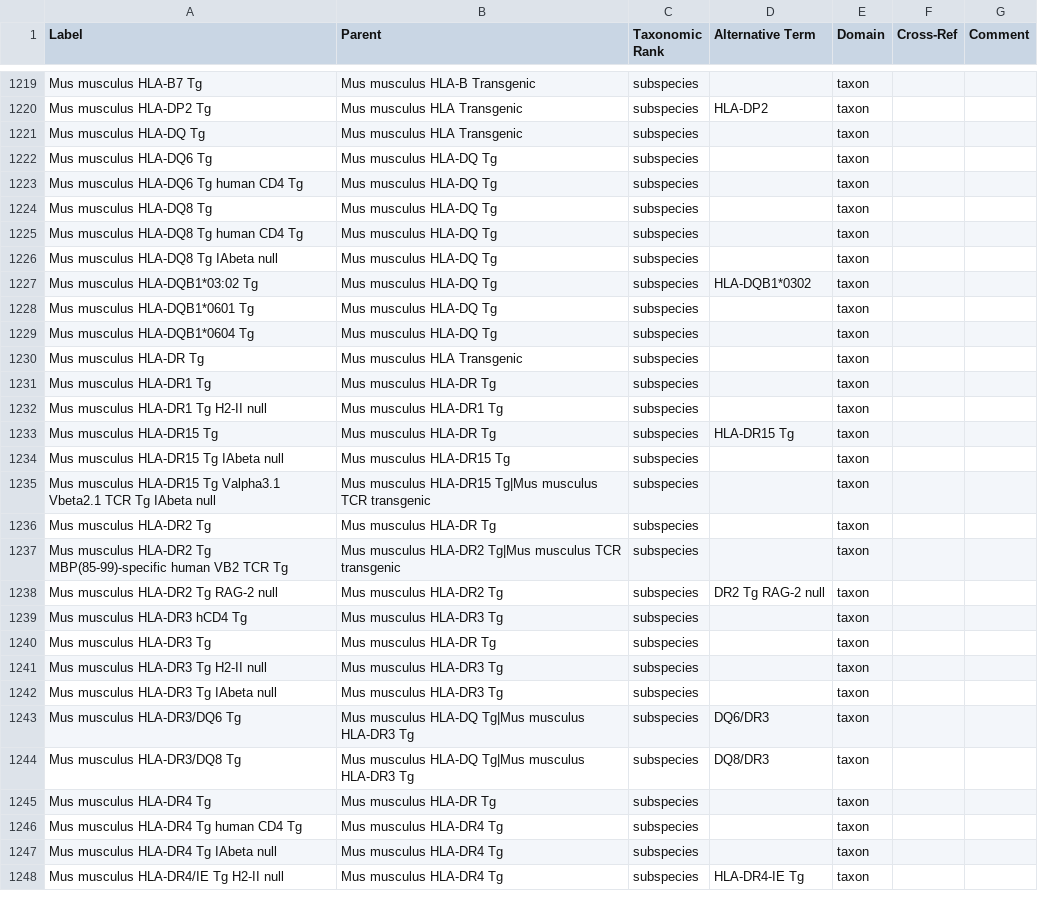
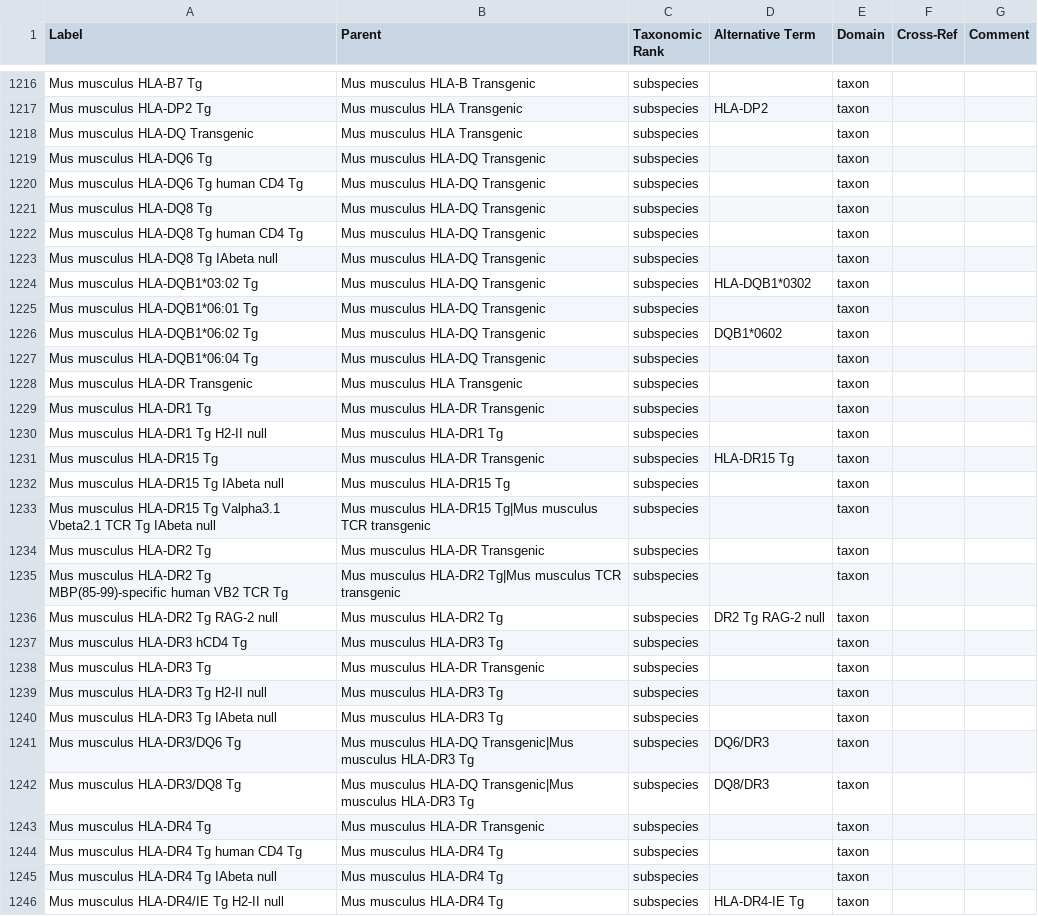
Before and after one commit to IEDB/ONTIE, a TSV file: src/ontology/templates/taxon.tsv, drawn as a sheet; only a part is shown, gaps mark what is left out; the diff covers the shown part only.

Commit message:
Update IEDB taxon labels from organism table

```diff
--- a/src/ontology/templates/taxon.tsv
+++ b/src/ontology/templates/taxon.tsv
@@ -1220,18 +1217,19 @@ Mus musculus HLA-B7 Tg	Mus musculus HLA-B Transgenic	subspecies		taxon
 Mus musculus HLA-DP2 Tg	Mus musculus HLA Transgenic	subspecies	HLA-DP2	taxon		
-Mus musculus HLA-DQ Tg	Mus musculus HLA Transgenic	subspecies		taxon		
-Mus musculus HLA-DQ6 Tg	Mus musculus HLA-DQ Tg	subspecies		taxon		
-Mus musculus HLA-DQ6 Tg human CD4 Tg	Mus musculus HLA-DQ Tg	subspecies		taxon		
-Mus musculus HLA-DQ8 Tg	Mus musculus HLA-DQ Tg	subspecies		taxon		
-Mus musculus HLA-DQ8 Tg human CD4 Tg	Mus musculus HLA-DQ Tg	subspecies		taxon		
-Mus musculus HLA-DQ8 Tg IAbeta null	Mus musculus HLA-DQ Tg	subspecies		taxon		
-Mus musculus HLA-DQB1*03:02 Tg	Mus musculus HLA-DQ Tg	subspecies	HLA-DQB1*0302	taxon		
-Mus musculus HLA-DQB1*0601 Tg	Mus musculus HLA-DQ Tg	subspecies		taxon		
-Mus musculus HLA-DQB1*0604 Tg	Mus musculus HLA-DQ Tg	subspecies		taxon		
-Mus musculus HLA-DR Tg	Mus musculus HLA Transgenic	subspecies		taxon		
-Mus musculus HLA-DR1 Tg	Mus musculus HLA-DR Tg	subspecies		taxon		
+Mus musculus HLA-DQ Transgenic	Mus musculus HLA Transgenic	subspecies		taxon		
+Mus musculus HLA-DQ6 Tg	Mus musculus HLA-DQ Transgenic	subspecies		taxon		
+Mus musculus HLA-DQ6 Tg human CD4 Tg	Mus musculus HLA-DQ Transgenic	subspecies		taxon		
+Mus musculus HLA-DQ8 Tg	Mus musculus HLA-DQ Transgenic	subspecies		taxon		
+Mus musculus HLA-DQ8 Tg human CD4 Tg	Mus musculus HLA-DQ Transgenic	subspecies		taxon		
+Mus musculus HLA-DQ8 Tg IAbeta null	Mus musculus HLA-DQ Transgenic	subspecies		taxon		
+Mus musculus HLA-DQB1*03:02 Tg	Mus musculus HLA-DQ Transgenic	subspecies	HLA-DQB1*0302	taxon		
+Mus musculus HLA-DQB1*06:01 Tg	Mus musculus HLA-DQ Transgenic	subspecies		taxon		
+Mus musculus HLA-DQB1*06:02 Tg	Mus musculus HLA-DQ Transgenic	subspecies	DQB1*0602	taxon		
+Mus musculus HLA-DQB1*06:04 Tg	Mus musculus HLA-DQ Transgenic	subspecies		taxon		
+Mus musculus HLA-DR Transgenic	Mus musculus HLA Transgenic	subspecies		taxon		
+Mus musculus HLA-DR1 Tg	Mus musculus HLA-DR Transgenic	subspecies		taxon		
 Mus musculus HLA-DR1 Tg H2-II null	Mus musculus HLA-DR1 Tg	subspecies		taxon		
-Mus musculus HLA-DR15 Tg	Mus musculus HLA-DR Tg	subspecies	HLA-DR15 Tg	taxon		
+Mus musculus HLA-DR15 Tg	Mus musculus HLA-DR Transgenic	subspecies	HLA-DR15 Tg	taxon		
 Mus musculus HLA-DR15 Tg IAbeta null	Mus musculus HLA-DR15 Tg	subspecies		taxon		
 Mus musculus HLA-DR15 Tg Valpha3.1 Vbeta2.1 TCR Tg IAbeta null	Mus musculus HLA-DR15 Tg|Mus musculus TCR transgenic	subspecies		taxon		
-Mus musculus HLA-DR2 Tg	Mus musculus HLA-DR Tg	subspecies		taxon		
+Mus musculus HLA-DR2 Tg	Mus musculus HLA-DR Transgenic	subspecies		taxon		
 Mus musculus HLA-DR2 Tg MBP(85-99)-specific human VB2 TCR Tg	Mus musculus HLA-DR2 Tg|Mus musculus TCR transgenic	subspecies		taxon		
@@ -1239,8 +1237,8 @@ Mus musculus HLA-DR2 Tg RAG-2 null	Mus musculus HLA-DR2 Tg	subspecies	DR2 Tg RAG
 Mus musculus HLA-DR3 hCD4 Tg	Mus musculus HLA-DR3 Tg	subspecies		taxon		
-Mus musculus HLA-DR3 Tg	Mus musculus HLA-DR Tg	subspecies		taxon		
+Mus musculus HLA-DR3 Tg	Mus musculus HLA-DR Transgenic	subspecies		taxon		
 Mus musculus HLA-DR3 Tg H2-II null	Mus musculus HLA-DR3 Tg	subspecies		taxon		
 Mus musculus HLA-DR3 Tg IAbeta null	Mus musculus HLA-DR3 Tg	subspecies		taxon		
-Mus musculus HLA-DR3/DQ6 Tg	Mus musculus HLA-DQ Tg|Mus musculus HLA-DR3 Tg	subspecies	DQ6/DR3	taxon		
-Mus musculus HLA-DR3/DQ8 Tg	Mus musculus HLA-DQ Tg|Mus musculus HLA-DR3 Tg	subspecies	DQ8/DR3	taxon		
-Mus musculus HLA-DR4 Tg	Mus musculus HLA-DR Tg	subspecies		taxon		
+Mus musculus HLA-DR3/DQ6 Tg	Mus musculus HLA-DQ Transgenic|Mus musculus HLA-DR3 Tg	subspecies	DQ6/DR3	taxon		
+Mus musculus HLA-DR3/DQ8 Tg	Mus musculus HLA-DQ Transgenic|Mus musculus HLA-DR3 Tg	subspecies	DQ8/DR3	taxon		
+Mus musculus HLA-DR4 Tg	Mus musculus HLA-DR Transgenic	subspecies		taxon		
 Mus musculus HLA-DR4 Tg human CD4 Tg	Mus musculus HLA-DR4 Tg	subspecies		taxon		
```
Also changed, not shown: 12 added rows, 13 removed rows, 3 moved rows and 29 edited cells elsewhere in this file, src/ontology/templates/index.tsv, 1 other file.
